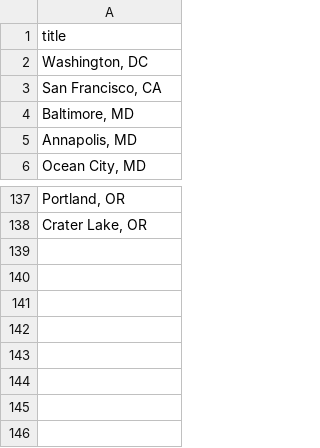
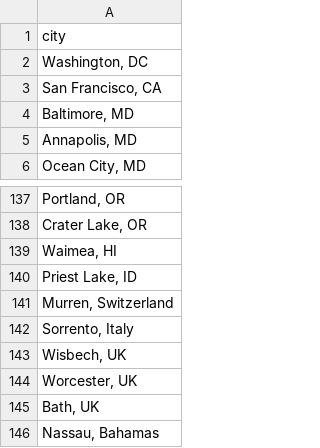
Before and after one commit to alecpowell18/alecpowell.io, a CSV file: mapbox/in.csv, drawn as a sheet; only a part is shown, gaps mark what is left out.

```diff
--- a/mapbox/in.csv
+++ b/mapbox/in.csv
@@ -1,2 +1,2 @@
-"title"
+city
 "Washington, DC"
@@ -138 +138,9 @@
 "Crater Lake, OR"
+"Waimea, HI"
+"Priest Lake, ID"
+"Murren, Switzerland"
+"Sorrento, Italy"
+"Wisbech, UK"
+"Worcester, UK"
+"Bath, UK"
+"Nassau, Bahamas"
```
Also changed, not shown: 3 other files.
